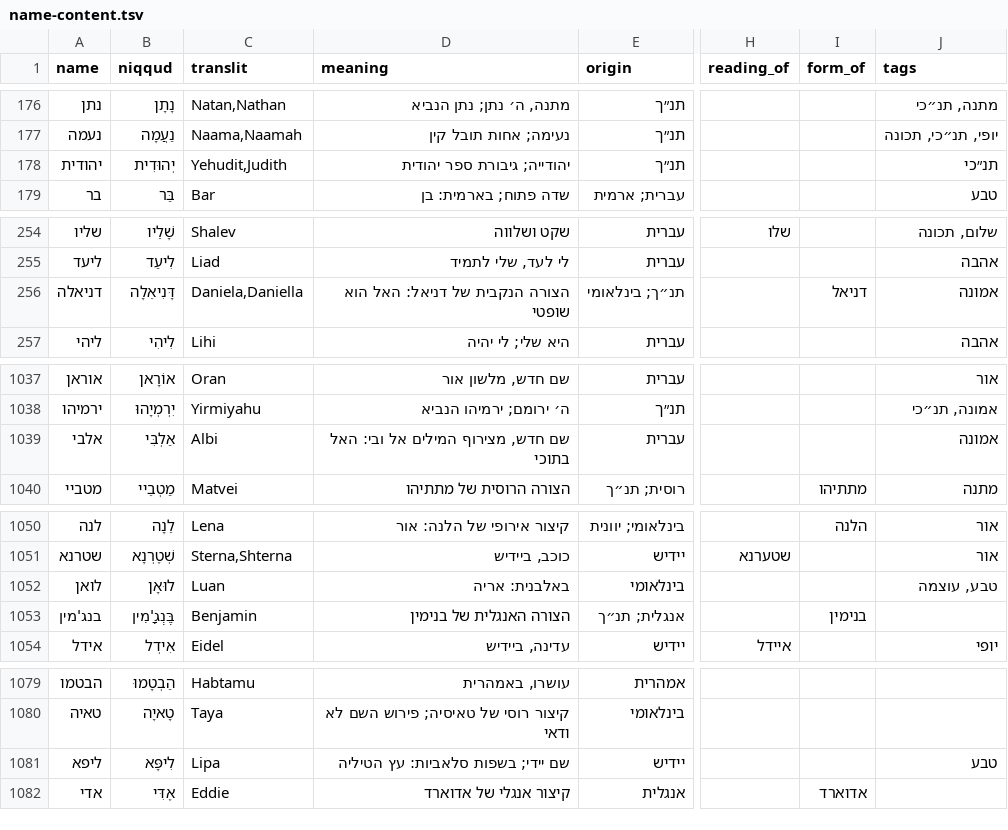
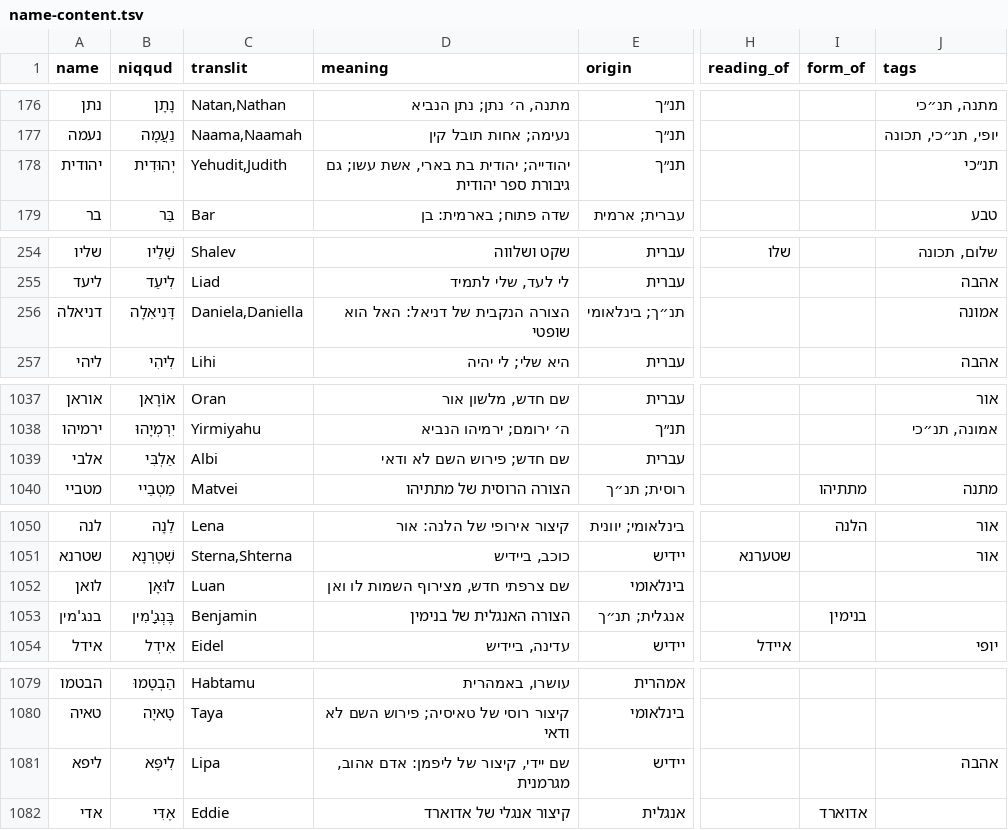
Before and after one commit to ShaharGotshtat/NamePlanner, a TSV file: data/name-content.tsv, drawn as a sheet; only a part is shown, gaps mark what is left out; the diff covers the shown part only; the diff names each change by its address in the sheet, - before the commit and + after, or states it on an @@ line.

```diff
--- a/data/name-content.tsv
+++ b/data/name-content.tsv
-D178 (meaning): יהודייה; גיבורת ספר יהודית
+D178 (meaning): יהודייה; יהודית בת בארי, אשת עשו; גם גיבורת ספר יהודית
-I256 (form_of): דניאל
+I256 (form_of): (empty)
-D1039 (meaning): שם חדש, מצירוף המילים אל ובי: האל בתוכי
+D1039 (meaning): שם חדש; פירוש השם לא ודאי
-J1039 (tags): אמונה
+J1039 (tags): (empty)
-D1052 (meaning): באלבנית: אריה
+D1052 (meaning): שם צרפתי חדש, מצירוף השמות לו ואן
-J1052 (tags): טבע, עוצמה
+J1052 (tags): (empty)
-D1081 (meaning): שם יידי; בשפות סלאביות: עץ הטיליה
+D1081 (meaning): שם יידי, קיצור של ליפמן: אדם אהוב, מגרמנית
-J1081 (tags): טבע
+J1081 (tags): אהבה
```
Also changed, not shown: 46 edited cells elsewhere in this file, 2 other files.
